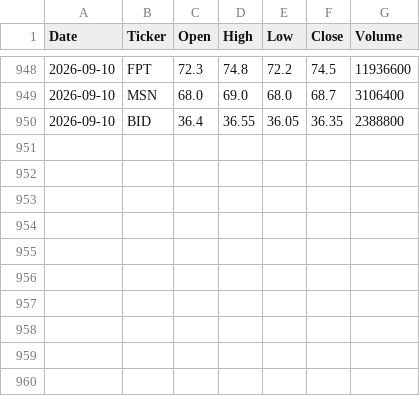
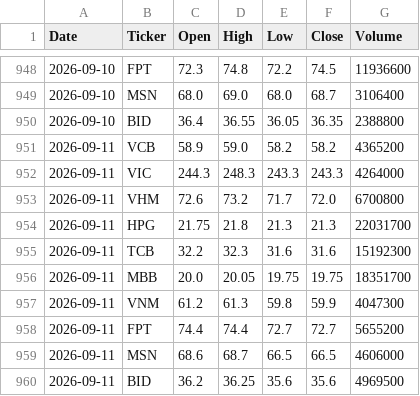
Before and after one commit to namyeumu77-code/vn-stock-data, a CSV file: data/stock_data.csv, drawn as a sheet; only a part is shown, gaps mark what is left out; the diff names each change by its address in the sheet, - before the commit and + after, or states it on an @@ line.

```diff
--- a/data/stock_data.csv
+++ b/data/stock_data.csv
+row 951: 2026-09-11 | VCB | 58.9 | 59.0 | 58.2 | 58.2 | 4365200
+row 952: 2026-09-11 | VIC | 244.3 | 248.3 | 243.3 | 243.3 | 4264000
+row 953: 2026-09-11 | VHM | 72.6 | 73.2 | 71.7 | 72.0 | 6700800
+row 954: 2026-09-11 | HPG | 21.75 | 21.8 | 21.3 | 21.3 | 22031700
+row 955: 2026-09-11 | TCB | 32.2 | 32.3 | 31.6 | 31.6 | 15192300
+row 956: 2026-09-11 | MBB | 20.0 | 20.05 | 19.75 | 19.75 | 18351700
+row 957: 2026-09-11 | VNM | 61.2 | 61.3 | 59.8 | 59.9 | 4047300
+row 958: 2026-09-11 | FPT | 74.4 | 74.4 | 72.7 | 72.7 | 5655200
+row 959: 2026-09-11 | MSN | 68.6 | 68.7 | 66.5 | 66.5 | 4606000
+row 960: 2026-09-11 | BID | 36.2 | 36.25 | 35.6 | 35.6 | 4969500
```
Also changed, not shown: 1 other file.
